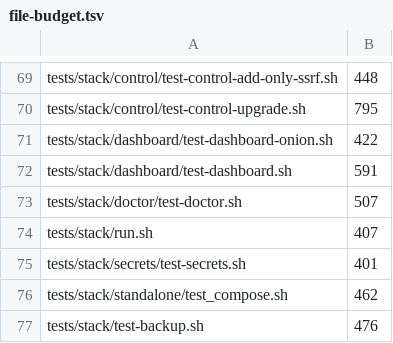
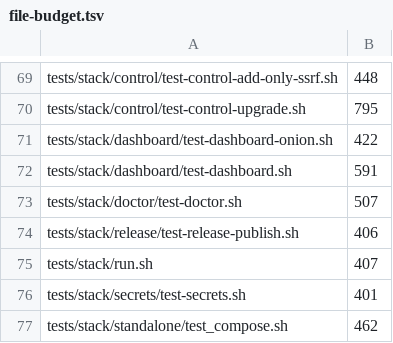
Before and after one commit to p2pool-starter-stack/pithead, a TSV file: docs/dev/file-budget.tsv, drawn as a sheet; only a part is shown, gaps mark what is left out; the shorter side is filled out with more unchanged rows; the diff names each change by its address in the sheet, - before the commit and + after, or states it on an @@ line.

```diff
--- a/docs/dev/file-budget.tsv
+++ b/docs/dev/file-budget.tsv
+row 74: tests/stack/release/test-release-publish.sh | 406
```
